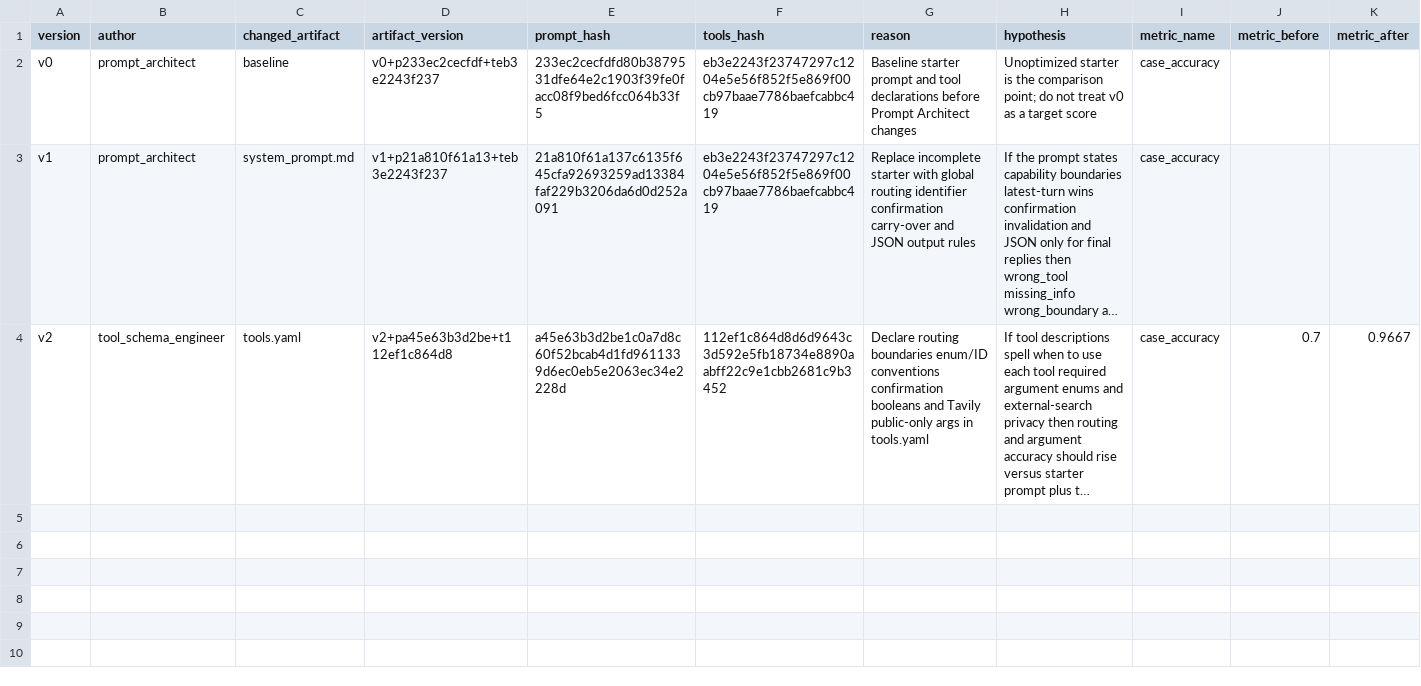
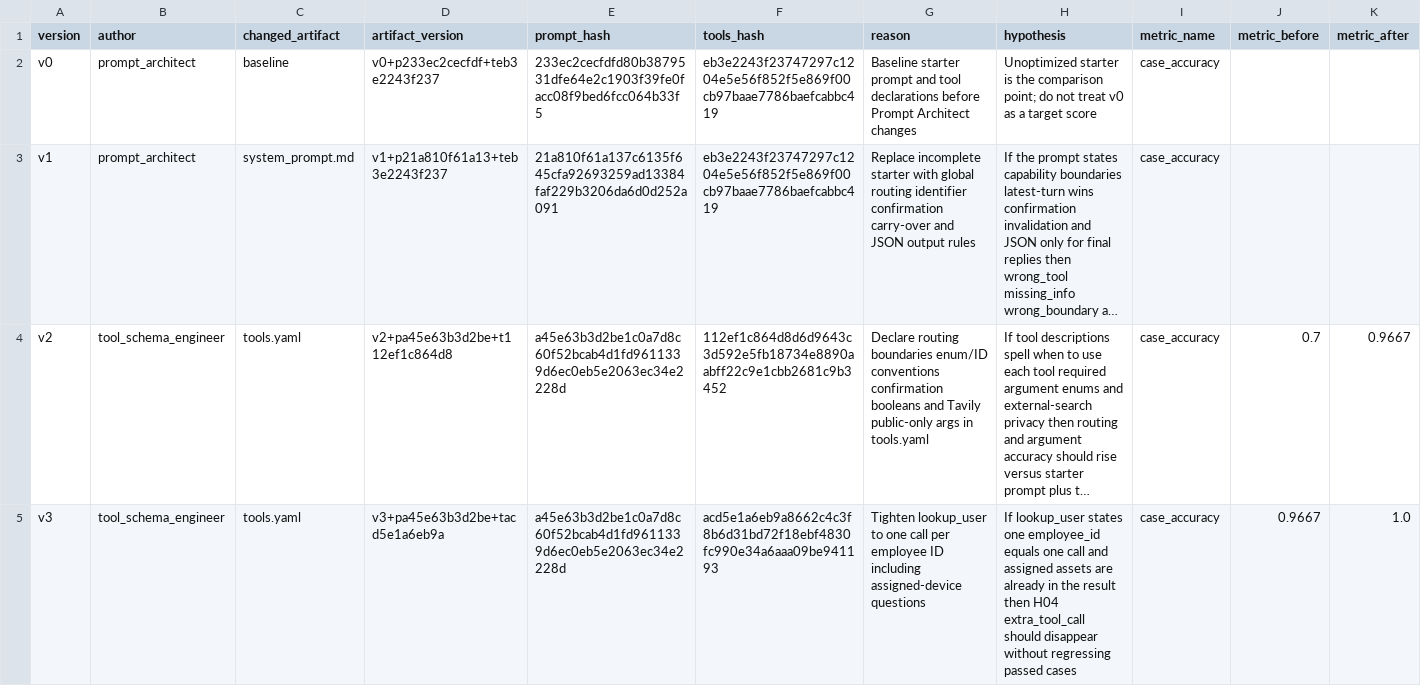
Before and after one commit to oabga/K4-Day04-2A202602887, a CSV file: starter_v0/artifacts/version_log.csv, drawn as a sheet; only a part is shown; long unchanged cells end in …; rows hold the shown columns only; the diff names each change by its address in the sheet, - before the commit and + after, or states it on an @@ line.

Commit message:
feat(tools): v3 lookup_user one-call and record eval metrics

```diff
--- a/starter_v0/artifacts/version_log.csv
+++ b/starter_v0/artifacts/version_log.csv
+row 5: v3 | tool_schema_engineer | tools.yaml | v3+pa45e63b3d2be+tacd5e1a6eb9a | a45e63b3d2be1c0a7d8c60f52bcab4d1fd9611339d6ec0eb5e2063ec34e2228d | acd5e1a6eb9a8662c4c3f8b6d31bd72f18ebf4830fc990e34a6aaa09be941193 | Tighten lookup_user to one call per employee ID including assigned-device questions | If lookup_user states one employee_id equals one call and assigned assets are already in the result then H04 extra_tool_call should disappear without regressing passed cases | case_accuracy | 0.9667 | 1.0
```
Also changed, not shown: 1 other file.
